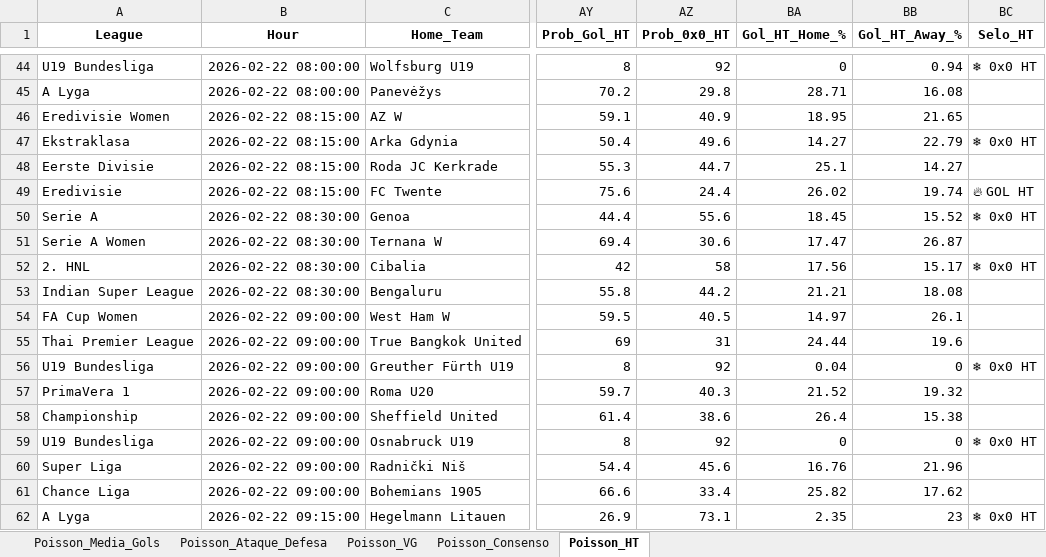
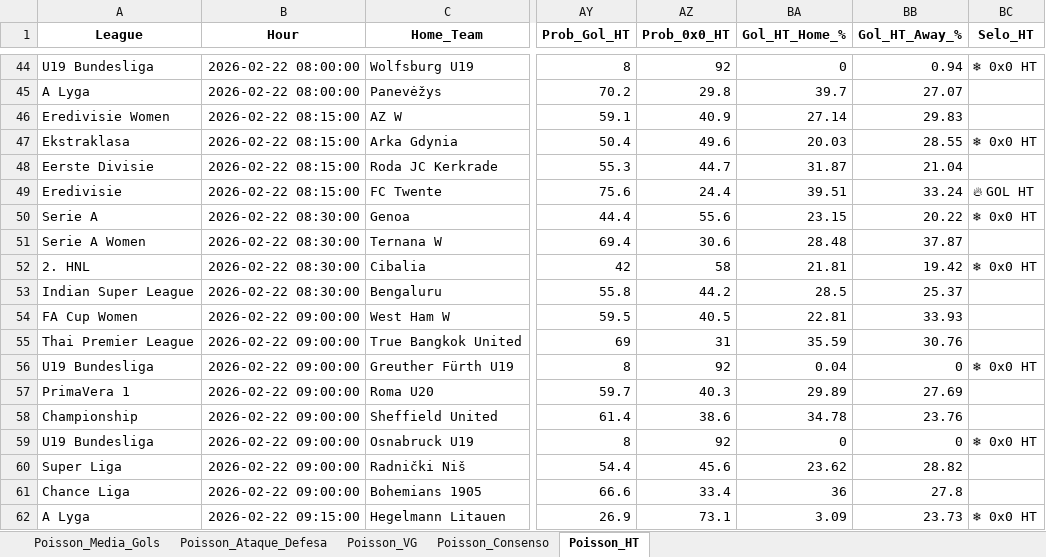
Before and after one commit to AndersonSS91-DEV/Skynet-V18, an Excel workbook: data/POISSON_DUAS_MATRIZES.xlsx, sheet Poisson_HT, drawn as a sheet; only a part is shown, gaps mark what is left out; values as stored, in another font and other column widths than the file's, no borders; the diff covers the shown part only; the diff names each change by its address in the sheet, - before the commit and + after, or states it on an @@ line.

Commit message:
Update POISSON_DUAS_MATRIZES.xlsx

```diff
--- a/data/POISSON_DUAS_MATRIZES.xlsx (sheet Poisson_HT)
+++ b/data/POISSON_DUAS_MATRIZES.xlsx (sheet Poisson_HT)
-BA45 (Gol_HT_Home_%): 28.71
+BA45 (Gol_HT_Home_%): 39.7
-BB45 (Gol_HT_Away_%): 16.08
+BB45 (Gol_HT_Away_%): 27.07
-BA46 (Gol_HT_Home_%): 18.95
+BA46 (Gol_HT_Home_%): 27.14
-BB46 (Gol_HT_Away_%): 21.65
+BB46 (Gol_HT_Away_%): 29.83
-BA47 (Gol_HT_Home_%): 14.27
+BA47 (Gol_HT_Home_%): 20.03
-BB47 (Gol_HT_Away_%): 22.79
+BB47 (Gol_HT_Away_%): 28.55
-BA48 (Gol_HT_Home_%): 25.1
+BA48 (Gol_HT_Home_%): 31.87
-BB48 (Gol_HT_Away_%): 14.27
+BB48 (Gol_HT_Away_%): 21.04
-BA49 (Gol_HT_Home_%): 26.02
+BA49 (Gol_HT_Home_%): 39.51
-BB49 (Gol_HT_Away_%): 19.74
+BB49 (Gol_HT_Away_%): 33.24
-BA50 (Gol_HT_Home_%): 18.45
+BA50 (Gol_HT_Home_%): 23.15
-BB50 (Gol_HT_Away_%): 15.52
+BB50 (Gol_HT_Away_%): 20.22
-BA51 (Gol_HT_Home_%): 17.47
+BA51 (Gol_HT_Home_%): 28.48
-BB51 (Gol_HT_Away_%): 26.87
+BB51 (Gol_HT_Away_%): 37.87
-BA52 (Gol_HT_Home_%): 17.56
+BA52 (Gol_HT_Home_%): 21.81
-BB52 (Gol_HT_Away_%): 15.17
+BB52 (Gol_HT_Away_%): 19.42
-BA53 (Gol_HT_Home_%): 21.21
+BA53 (Gol_HT_Home_%): 28.5
-BB53 (Gol_HT_Away_%): 18.08
+BB53 (Gol_HT_Away_%): 25.37
-BA54 (Gol_HT_Home_%): 14.97
+BA54 (Gol_HT_Home_%): 22.81
-BB54 (Gol_HT_Away_%): 26.1
+BB54 (Gol_HT_Away_%): 33.93
-BA55 (Gol_HT_Home_%): 24.44
+BA55 (Gol_HT_Home_%): 35.59
-BB55 (Gol_HT_Away_%): 19.6
+BB55 (Gol_HT_Away_%): 30.76
-BA57 (Gol_HT_Home_%): 21.52
+BA57 (Gol_HT_Home_%): 29.89
-BB57 (Gol_HT_Away_%): 19.32
+BB57 (Gol_HT_Away_%): 27.69
-BA58 (Gol_HT_Home_%): 26.4
+BA58 (Gol_HT_Home_%): 34.78
-BB58 (Gol_HT_Away_%): 15.38
+BB58 (Gol_HT_Away_%): 23.76
-BA60 (Gol_HT_Home_%): 16.76
+BA60 (Gol_HT_Home_%): 23.62
-BB60 (Gol_HT_Away_%): 21.96
+BB60 (Gol_HT_Away_%): 28.82
-BA61 (Gol_HT_Home_%): 25.82
+BA61 (Gol_HT_Home_%): 36
-BB61 (Gol_HT_Away_%): 17.62
+BB61 (Gol_HT_Away_%): 27.8
-BA62 (Gol_HT_Home_%): 2.35
+BA62 (Gol_HT_Home_%): 3.09
-BB62 (Gol_HT_Away_%): 23
+BB62 (Gol_HT_Away_%): 23.73
```
Also changed, not shown: 556 edited cells elsewhere in this sheet.
